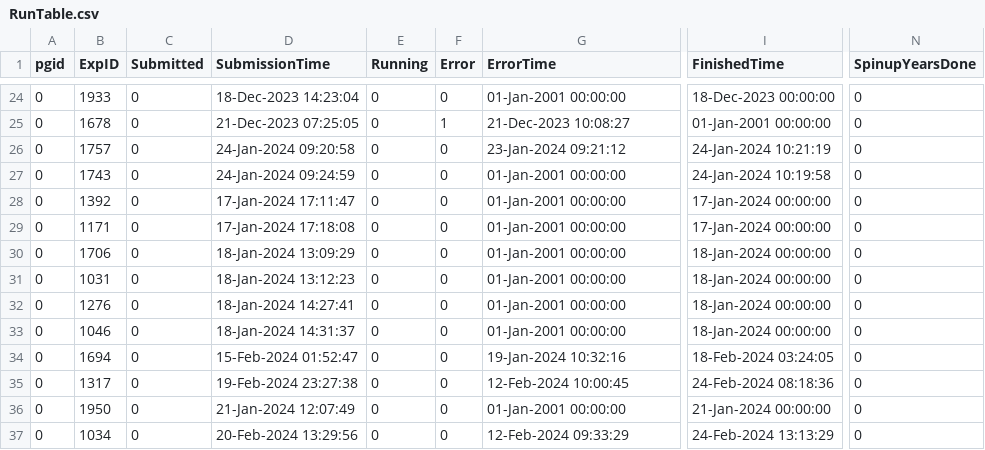
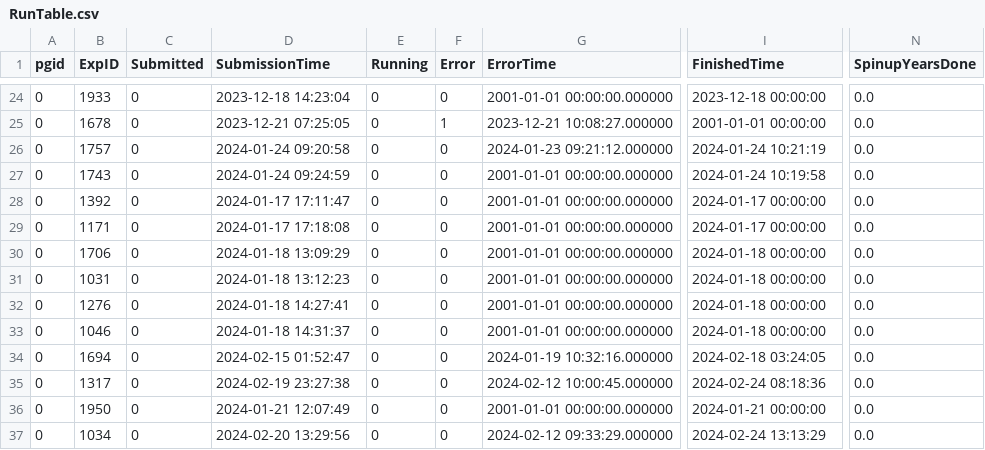
Before and after one commit to janderydt/ua_ANT, a CSV file: ANT_Inverse/RunTable.csv, drawn as a sheet; only a part is shown, gaps mark what is left out; the diff covers the shown part only; the diff names each change by its address in the sheet, - before the commit and + after, or states it on an @@ line.

```diff
--- a/ANT_Inverse/RunTable.csv
+++ b/ANT_Inverse/RunTable.csv
-D24 (SubmissionTime): 18-Dec-2023 14:23:04
+D24 (SubmissionTime): 2023-12-18 14:23:04
-G24 (ErrorTime): 01-Jan-2001 00:00:00
+G24 (ErrorTime): 2001-01-01 00:00:00.000000
-I24 (FinishedTime): 18-Dec-2023 00:00:00
+I24 (FinishedTime): 2023-12-18 00:00:00
-N24:N37 (SpinupYearsDone): 0
+N24:N37 (SpinupYearsDone): 0.0
-D25 (SubmissionTime): 21-Dec-2023 07:25:05
+D25 (SubmissionTime): 2023-12-21 07:25:05
-G25 (ErrorTime): 21-Dec-2023 10:08:27
+G25 (ErrorTime): 2023-12-21 10:08:27.000000
-I25 (FinishedTime): 01-Jan-2001 00:00:00
+I25 (FinishedTime): 2001-01-01 00:00:00
-D26 (SubmissionTime): 24-Jan-2024 09:20:58
+D26 (SubmissionTime): 2024-01-24 09:20:58
-G26 (ErrorTime): 23-Jan-2024 09:21:12
+G26 (ErrorTime): 2024-01-23 09:21:12.000000
-I26 (FinishedTime): 24-Jan-2024 10:21:19
+I26 (FinishedTime): 2024-01-24 10:21:19
-D27 (SubmissionTime): 24-Jan-2024 09:24:59
+D27 (SubmissionTime): 2024-01-24 09:24:59
-G27:G33 (ErrorTime): 01-Jan-2001 00:00:00
+G27:G33 (ErrorTime): 2001-01-01 00:00:00.000000
-I27 (FinishedTime): 24-Jan-2024 10:19:58
+I27 (FinishedTime): 2024-01-24 10:19:58
-D28 (SubmissionTime): 17-Jan-2024 17:11:47
+D28 (SubmissionTime): 2024-01-17 17:11:47
-I28:I29 (FinishedTime): 17-Jan-2024 00:00:00
+I28:I29 (FinishedTime): 2024-01-17 00:00:00
-D29 (SubmissionTime): 17-Jan-2024 17:18:08
+D29 (SubmissionTime): 2024-01-17 17:18:08
-D30 (SubmissionTime): 18-Jan-2024 13:09:29
+D30 (SubmissionTime): 2024-01-18 13:09:29
-I30:I33 (FinishedTime): 18-Jan-2024 00:00:00
+I30:I33 (FinishedTime): 2024-01-18 00:00:00
-D31 (SubmissionTime): 18-Jan-2024 13:12:23
+D31 (SubmissionTime): 2024-01-18 13:12:23
-D32 (SubmissionTime): 18-Jan-2024 14:27:41
+D32 (SubmissionTime): 2024-01-18 14:27:41
-D33 (SubmissionTime): 18-Jan-2024 14:31:37
+D33 (SubmissionTime): 2024-01-18 14:31:37
-D34 (SubmissionTime): 15-Feb-2024 01:52:47
+D34 (SubmissionTime): 2024-02-15 01:52:47
-G34 (ErrorTime): 19-Jan-2024 10:32:16
+G34 (ErrorTime): 2024-01-19 10:32:16.000000
-I34 (FinishedTime): 18-Feb-2024 03:24:05
+I34 (FinishedTime): 2024-02-18 03:24:05
-D35 (SubmissionTime): 19-Feb-2024 23:27:38
+D35 (SubmissionTime): 2024-02-19 23:27:38
-G35 (ErrorTime): 12-Feb-2024 10:00:45
+G35 (ErrorTime): 2024-02-12 10:00:45.000000
-I35 (FinishedTime): 24-Feb-2024 08:18:36
+I35 (FinishedTime): 2024-02-24 08:18:36
-D36 (SubmissionTime): 21-Jan-2024 12:07:49
+D36 (SubmissionTime): 2024-01-21 12:07:49
-G36 (ErrorTime): 01-Jan-2001 00:00:00
+G36 (ErrorTime): 2001-01-01 00:00:00.000000
-I36 (FinishedTime): 21-Jan-2024 00:00:00
+I36 (FinishedTime): 2024-01-21 00:00:00
-D37 (SubmissionTime): 20-Feb-2024 13:29:56
+D37 (SubmissionTime): 2024-02-20 13:29:56
-G37 (ErrorTime): 12-Feb-2024 09:33:29
+G37 (ErrorTime): 2024-02-12 09:33:29.000000
-I37 (FinishedTime): 24-Feb-2024 13:13:29
+I37 (FinishedTime): 2024-02-24 13:13:29
```
Also changed, not shown: 143 edited cells elsewhere in this file, 1 other file.
